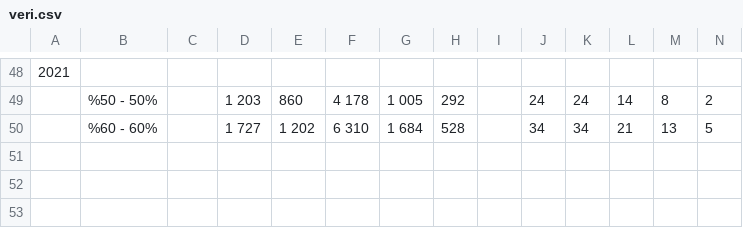
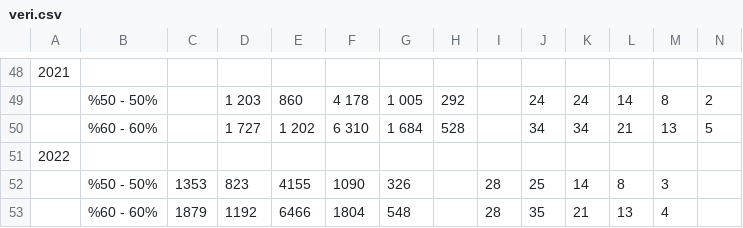
Before and after one commit to muhammedddas/final, a CSV file: data/veri.csv, drawn as a sheet; only a part is shown, gaps mark what is left out; the diff names each change by its address in the sheet, - before the commit and + after, or states it on an @@ line.

```diff
--- a/data/veri.csv
+++ b/data/veri.csv
+row 51: 2022
+row 52:  | %50 - 50% | 1353 | 823 | 4155 | 1090 | 326 |  | 28 | 25 | 14 | 8 | 3
+row 53:  | %60 - 60% | 1879 | 1192 | 6466 | 1804 | 548 |  | 28 | 35 | 21 | 13 | 4
```
Also changed, not shown: 1 other file.
